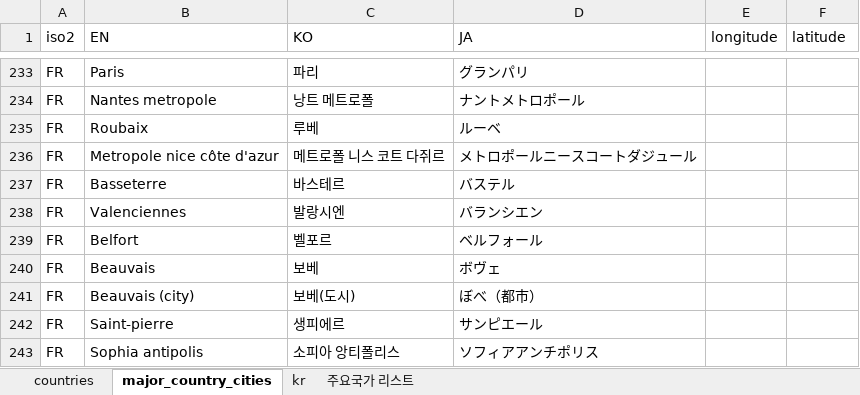
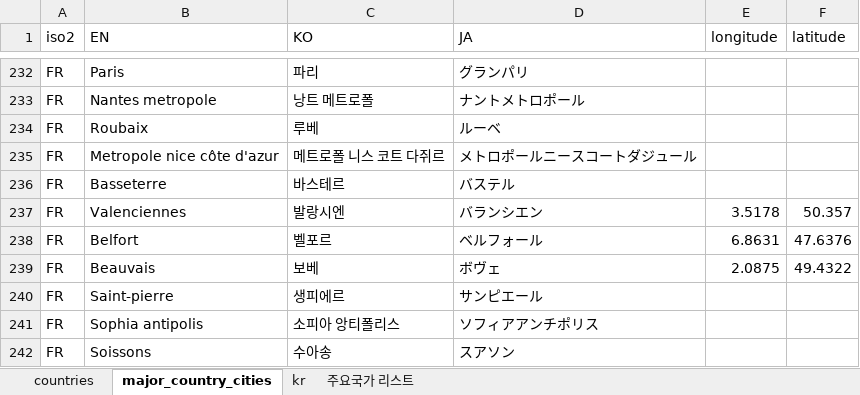
Before and after one commit to keypoint-travel/keypoint-backend, an Excel workbook: src/main/resources/static/excel/countries-v1_0.xlsx, sheet major_country_cities, drawn as a sheet; only a part is shown, gaps mark what is left out; the shorter side is filled out with more unchanged rows; values as stored, in another font and other column widths than the file's, no borders; conditional formats not drawn; removed rows and columns are numbered as before the commit, all else as after; the diff covers the shown part only; the diff names each change by its address in the sheet, - before the commit and + after, or states it on an @@ line.

Commit message:
[Feature] Add longitude	latitude

```diff
--- a/src/main/resources/static/excel/countries-v1_0.xlsx (sheet major_country_cities)
+++ b/src/main/resources/static/excel/countries-v1_0.xlsx (sheet major_country_cities)
-E237 (longitude): (empty)
+E237 (longitude): 3.5178
-F237 (latitude): (empty)
+F237 (latitude): 50.357
-E238 (longitude): (empty)
+E238 (longitude): 6.8631
-F238 (latitude): (empty)
+F238 (latitude): 47.6376
-E239 (longitude): (empty)
+E239 (longitude): 2.0875
-F239 (latitude): (empty)
+F239 (latitude): 49.4322
-row 241: FR | Beauvais (city) | 보베(도시) | ぼべ（都市）
```
Also changed, not shown: 71 removed rows and 161 hidden or unhidden rows elsewhere in this sheet, hidden cells.
